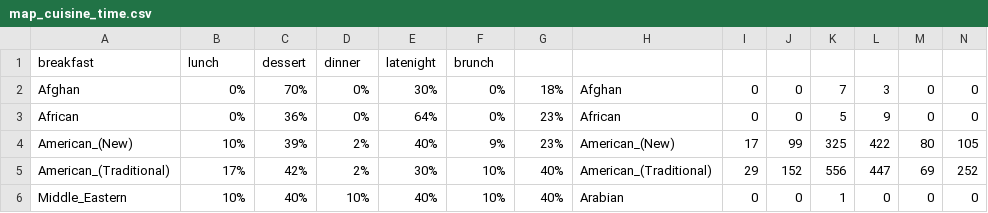
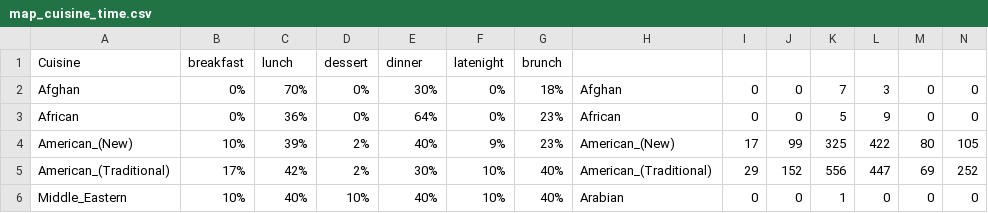
Before and after one commit to qitang/Ieat, a CSV file: map_cuisine_time.csv, drawn as a sheet; only a part is shown; removed rows and columns are numbered as before the commit, all else as after; rows hold the shown columns only; the diff names each change by its address in the sheet, - before the commit and + after, or states it on an @@ line.

Commit message:
added time scoe

```diff
--- a/map_cuisine_time.csv
+++ b/map_cuisine_time.csv
-row 1: breakfast | lunch | dessert | dinner | latenight | brunch
+row 1: Cuisine | breakfast | lunch | dessert | dinner | latenight | brunch
```
Also changed, not shown: 2 other files.
